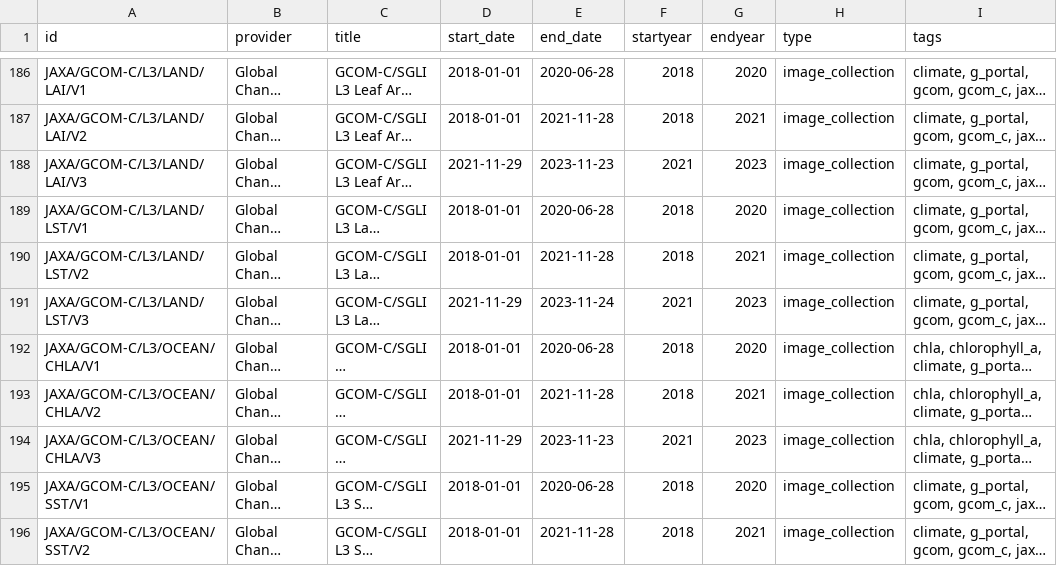
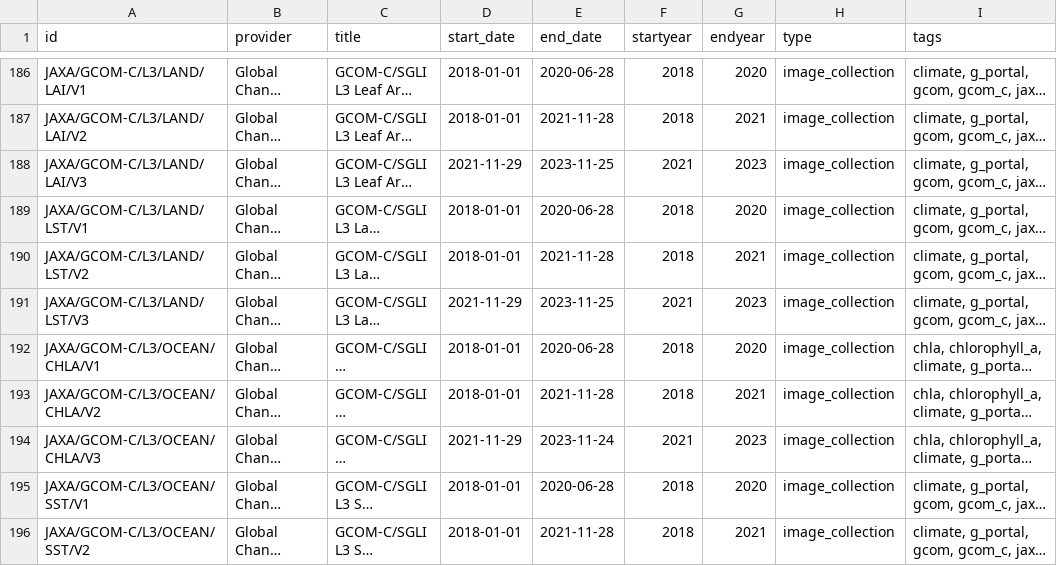
Before and after one commit to llgpolm/ioscanner0, a CSV file: gee_catalog.csv, drawn as a sheet; only a part is shown, gaps mark what is left out; long unchanged cells end in …; the diff covers the shown part only; the diff names each change by its address in the sheet, - before the commit and + after, or states it on an @@ line.

```diff
--- a/gee_catalog.csv
+++ b/gee_catalog.csv
-E188 (end_date): 2023-11-23
+E188 (end_date): 2023-11-25
-E191 (end_date): 2023-11-24
+E191 (end_date): 2023-11-25
-E194 (end_date): 2023-11-23
+E194 (end_date): 2023-11-24
```
Also changed, not shown: 1 added row and 74 edited cells elsewhere in this file, 1 other file.
